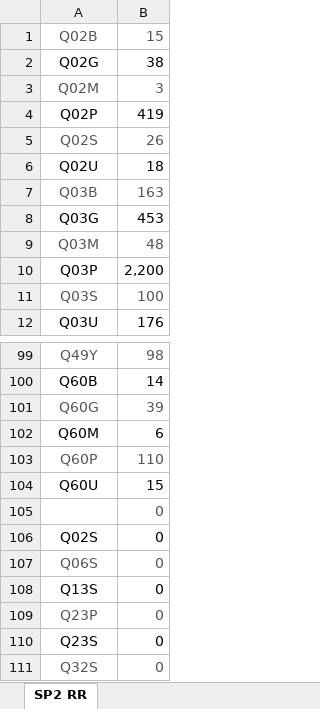
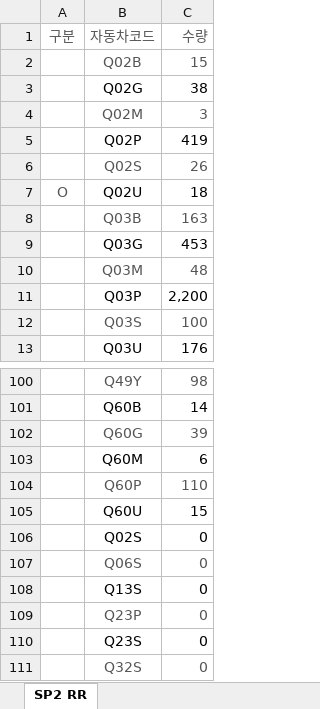
Before and after one commit to grampar/car2, an Excel workbook: doc/자동차별수량.xlsx, sheet SP2 RR, drawn as a sheet; only a part is shown, gaps mark what is left out; values as stored, in another font and other column widths than the file's, no borders; charts and pictures not drawn; removed rows and columns are numbered as before the commit, all else as after; the diff names each change by its address in the sheet, - before the commit and + after, or states it on an @@ line.

```diff
--- a/doc/자동차별수량.xlsx (sheet SP2 RR)
+++ b/doc/자동차별수량.xlsx (sheet SP2 RR)
+column A, row 7: O
+row 1: 구분 | 자동차코드 | 수량
-row 105:  | 0
```
Also changed, not shown: doc/아이템.xlsx, 21 other files.
